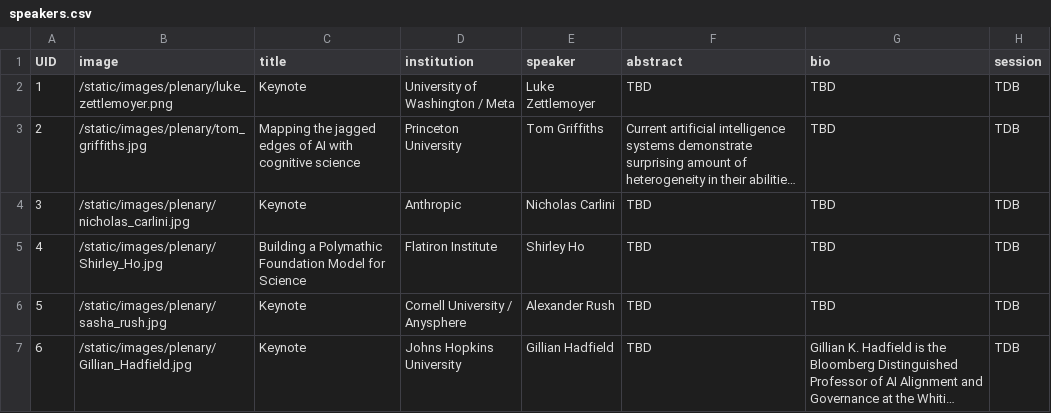
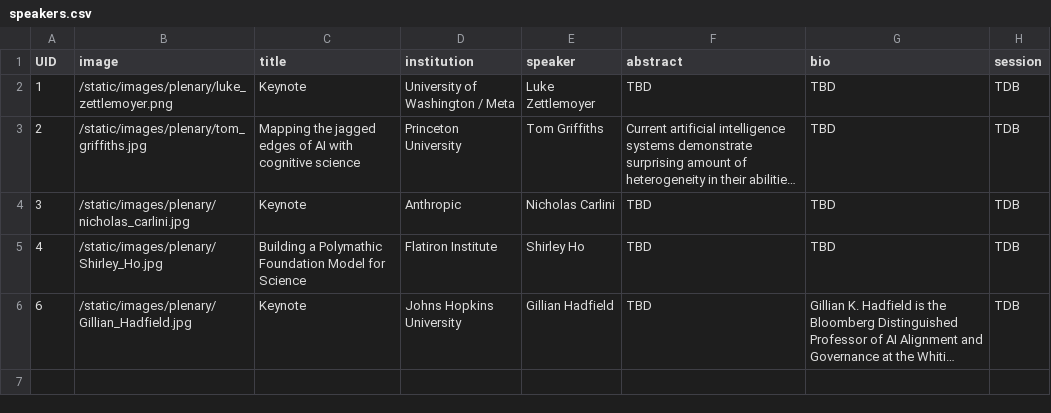
Before and after one commit to COLM-org/colm-org.github.io, a CSV file: sitedata/speakers.csv, drawn as a sheet; long unchanged cells end in …; the diff names each change by its address in the sheet, - before the commit and + after, or states it on an @@ line.

Commit message:
Removed Sasha from keynote speakers

```diff
--- a/sitedata/speakers.csv
+++ b/sitedata/speakers.csv
-row 6: 5 | /static/images/plenary/sasha_rush.jpg | Keynote | Cornell University / Anysphere | Alexander Rush | TBD | TBD | TDB
```
Also changed, not shown: 1 other file.
